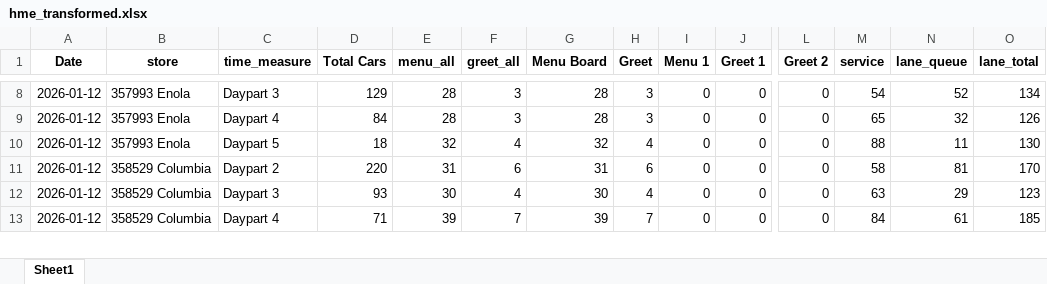
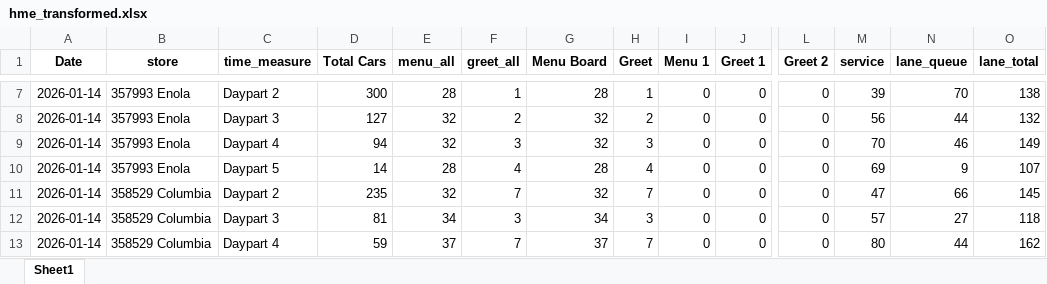
Before and after one commit to samargunners/Dunkin-sales-summary, an Excel workbook: data/hme/transformed/hme_transformed.xlsx, sheet Sheet1, drawn as a sheet; only a part is shown, gaps mark what is left out; values as stored, in another font and other column widths than the file's, no borders; removed rows and columns are numbered as before the commit, all else as after; rows hold the shown columns only; the diff covers the shown part only; the diff names each change by its address in the sheet, - before the commit and + after, or states it on an @@ line.

```diff
--- a/data/hme/transformed/hme_transformed.xlsx (sheet Sheet1)
+++ b/data/hme/transformed/hme_transformed.xlsx (sheet Sheet1)
-A7 (Date): 2026-01-12
+A7 (Date): 2026-01-14
-C7 (time_measure): Daypart 3
+C7 (time_measure): Daypart 2
-D7 (Total Cars): 129
+D7 (Total Cars): 300
-F7 (greet_all): 3
+F7 (greet_all): 1
-H7 (Greet): 3
+H7 (Greet): 1
-M7 (service): 54
+M7 (service): 39
-N7 (lane_queue): 52
+N7 (lane_queue): 70
-O7 (lane_total): 134
+O7 (lane_total): 138
+row 8: 2026-01-14 | 357993 Enola | Daypart 3 | 127 | 32 | 2 | 32 | 2 | 0 | 0 | 0 | 56 | 44 | 132
-A9:A10 (Date): 2026-01-12
+A9:A10 (Date): 2026-01-14
-D9 (Total Cars): 84
+D9 (Total Cars): 94
-E9 (menu_all): 28
+E9 (menu_all): 32
-G9 (Menu Board): 28
+G9 (Menu Board): 32
-M9 (service): 65
+M9 (service): 70
-N9 (lane_queue): 32
+N9 (lane_queue): 46
-O9 (lane_total): 126
+O9 (lane_total): 149
-D10 (Total Cars): 18
+D10 (Total Cars): 14
-E10 (menu_all): 32
+E10 (menu_all): 28
-G10 (Menu Board): 32
+G10 (Menu Board): 28
-M10 (service): 88
+M10 (service): 69
-N10 (lane_queue): 11
+N10 (lane_queue): 9
-O10 (lane_total): 130
+O10 (lane_total): 107
-row 11: 2026-01-12 | 358529 Columbia | Daypart 2 | 220 | 31 | 6 | 31 | 6 | 0 | 0 | 0 | 58 | 81 | 170
-row 12: 2026-01-12 | 358529 Columbia | Daypart 3 | 93 | 30 | 4 | 30 | 4 | 0 | 0 | 0 | 63 | 29 | 123
+row 11: 2026-01-14 | 358529 Columbia | Daypart 2 | 235 | 32 | 7 | 32 | 7 | 0 | 0 | 0 | 47 | 66 | 145
+row 12: 2026-01-14 | 358529 Columbia | Daypart 3 | 81 | 34 | 3 | 34 | 3 | 0 | 0 | 0 | 57 | 27 | 118
-A13 (Date): 2026-01-12
+A13 (Date): 2026-01-14
-D13 (Total Cars): 71
+D13 (Total Cars): 59
-E13 (menu_all): 39
+E13 (menu_all): 37
-G13 (Menu Board): 39
+G13 (Menu Board): 37
-M13 (service): 84
+M13 (service): 80
-N13 (lane_queue): 61
+N13 (lane_queue): 44
-O13 (lane_total): 185
+O13 (lane_total): 162
```
Also changed, not shown: 10 added rows, 11 removed rows and 89 edited cells elsewhere in this sheet, data/hme/raw/hme_report.xlsx.
